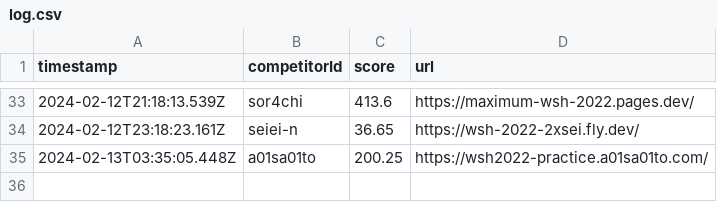
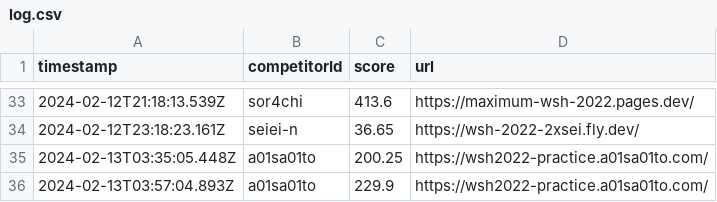
Before and after one commit to saitamau-maximum/web-speed-hackathon-2022-scoring-tool-for-2025, a CSV file: log.csv, drawn as a sheet; only a part is shown, gaps mark what is left out.

```diff
--- a/log.csv
+++ b/log.csv
@@ -35 +35,2 @@ timestamp,competitorId,score,url
 2024-02-13T03:35:05.448Z,a01sa01to,200.25,https://wsh2022-practice.a01sa01to.com/
+2024-02-13T03:57:04.893Z,a01sa01to,229.9,https://wsh2022-practice.a01sa01to.com/
```
Also changed, not shown: score.csv, 1 other file.
